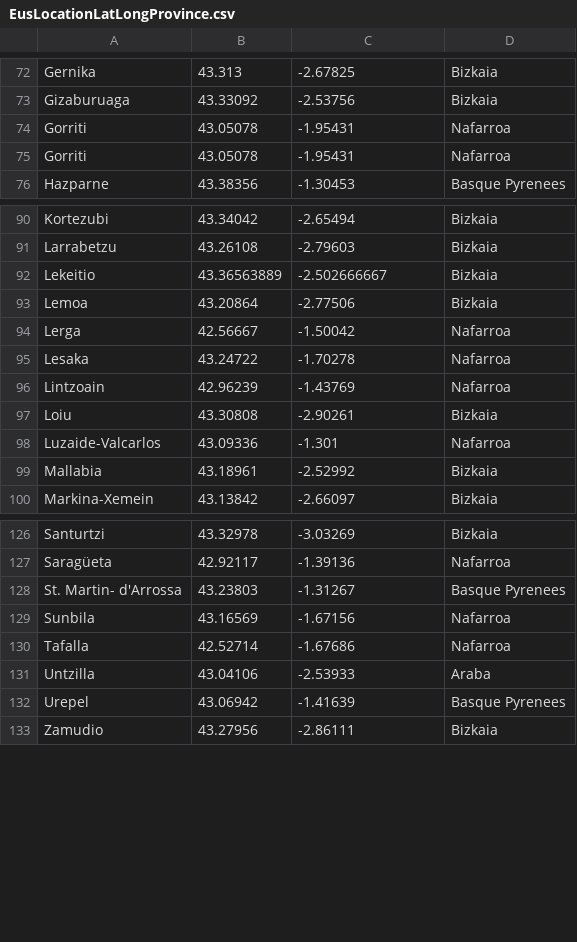
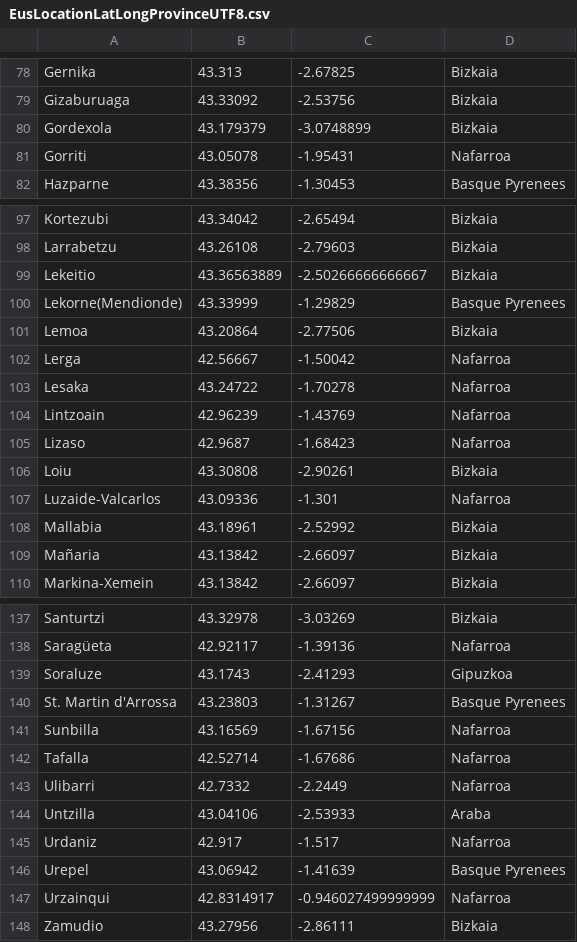
Before and after one commit to jmsangro/BmccPlaceMap1, a CSV file: EusLocationLatLongProvinceUTF8.csv (was EusLocationLatLongProvince.csv), drawn as a sheet; only a part is shown, gaps mark what is left out; the diff covers the shown part only.

```diff
--- a/EusLocationLatLongProvince.csv
+++ b/EusLocationLatLongProvinceUTF8.csv
@@ -73,3 +79,3 @@ Gernika,43.313,-2.67825,Bizkaia
 Gizaburuaga,43.33092,-2.53756,Bizkaia
-Gorriti,43.05078,-1.95431,Nafarroa
+Gordexola,43.179379,-3.0748899,Bizkaia
 Gorriti,43.05078,-1.95431,Nafarroa
@@ -91,3 +98,4 @@ Kortezubi,43.34042,-2.65494,Bizkaia
 Larrabetzu,43.26108,-2.79603,Bizkaia
-Lekeitio,43.36563889,-2.502666667,Bizkaia
+Lekeitio,43.36563889,-2.50266666666667,Bizkaia
+Lekorne(Mendionde),43.33999,-1.29829,Basque Pyrenees
 Lemoa,43.20864,-2.77506,Bizkaia
@@ -96,2 +104,3 @@ Lesaka,43.24722,-1.70278,Nafarroa
 Lintzoain,42.96239,-1.43769,Nafarroa
+Lizaso,42.9687,-1.68423,Nafarroa
 Loiu,43.30808,-2.90261,Bizkaia
@@ -99,2 +108,3 @@ Luzaide-Valcarlos,43.09336,-1.301,Nafarroa
 Mallabia,43.18961,-2.52992,Bizkaia
+Mañaria,43.13842,-2.66097,Bizkaia
 Markina-Xemein,43.13842,-2.66097,Bizkaia
@@ -127,7 +138,11 @@ Santurtzi,43.32978,-3.03269,Bizkaia
 Saragüeta,42.92117,-1.39136,Nafarroa
-St. Martin- d'Arrossa,43.23803,-1.31267,Basque Pyrenees
-Sunbila,43.16569,-1.67156,Nafarroa
+Soraluze,43.1743,-2.41293,Gipuzkoa
+St. Martin d'Arrossa,43.23803,-1.31267,Basque Pyrenees
+Sunbilla,43.16569,-1.67156,Nafarroa
 Tafalla,42.52714,-1.67686,Nafarroa
+Ulibarri,42.7332,-2.2449,Nafarroa
 Untzilla,43.04106,-2.53933,Araba
+Urdaniz,42.917,-1.517,Nafarroa
 Urepel,43.06942,-1.41639,Basque Pyrenees
+Urzainqui,42.8314917,-0.946027499999999,Nafarroa
 Zamudio,43.27956,-2.86111,Bizkaia
```
Also changed, not shown: 9 added rows, 1 removed row and 5 edited cells elsewhere in this file, USLocationLatLong.csv, familyLocationData.csv, 11 other files.
